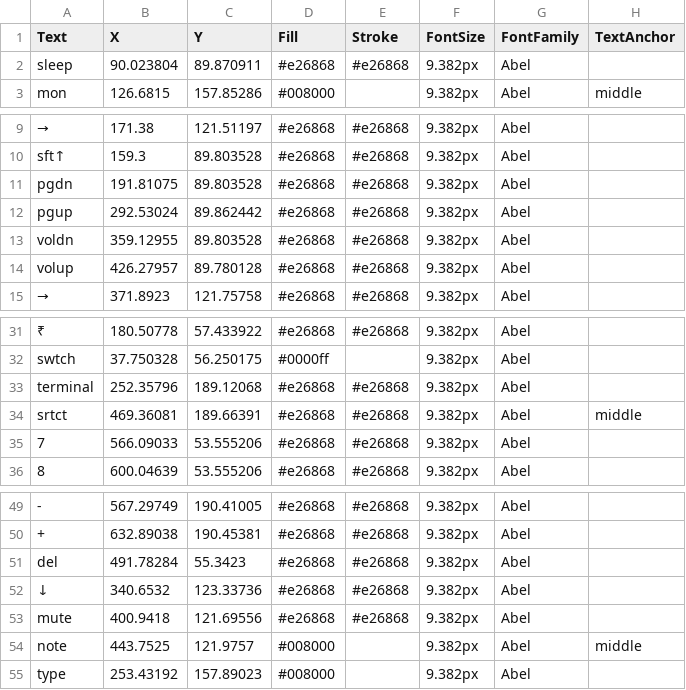
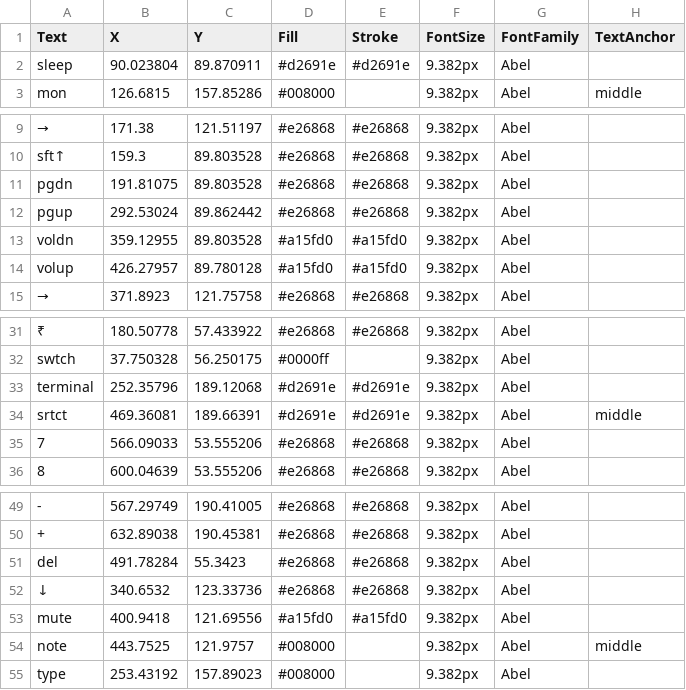
Before and after one commit to blank-org/caps, a CSV file: resource/map_caps.csv, drawn as a sheet; only a part is shown, gaps mark what is left out; the diff names each change by its address in the sheet, - before the commit and + after, or states it on an @@ line.

```diff
--- a/resource/map_caps.csv
+++ b/resource/map_caps.csv
-D2 (Fill): #e26868
+D2 (Fill): #d2691e
-E2 (Stroke): #e26868
+E2 (Stroke): #d2691e
-D13:D14 (Fill): #e26868
+D13:D14 (Fill): #a15fd0
-E13:E14 (Stroke): #e26868
+E13:E14 (Stroke): #a15fd0
-D33:D34 (Fill): #e26868
+D33:D34 (Fill): #d2691e
-E33:E34 (Stroke): #e26868
+E33:E34 (Stroke): #d2691e
-D53 (Fill): #e26868
+D53 (Fill): #a15fd0
-E53 (Stroke): #e26868
+E53 (Stroke): #a15fd0
```
Also changed, not shown: 4 other files.
